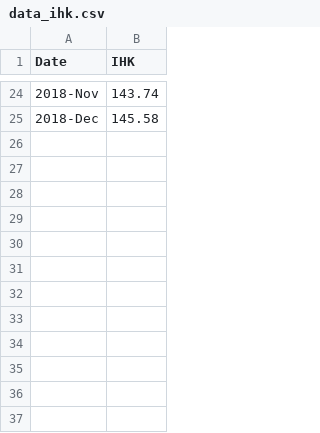
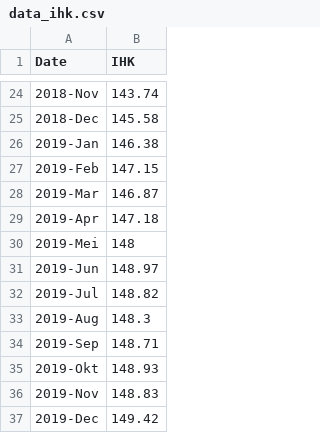
Before and after one commit to ifanvarian/ifanvarian, a CSV file: data_ihk.csv, drawn as a sheet; only a part is shown, gaps mark what is left out; the diff names each change by its address in the sheet, - before the commit and + after, or states it on an @@ line.

Commit message:
Update data_ihk.csv

```diff
--- a/data_ihk.csv
+++ b/data_ihk.csv
+row 26: 2019-Jan | 146.38
+row 27: 2019-Feb | 147.15
+row 28: 2019-Mar | 146.87
+row 29: 2019-Apr | 147.18
+row 30: 2019-Mei | 148
+row 31: 2019-Jun | 148.97
+row 32: 2019-Jul | 148.82
+row 33: 2019-Aug | 148.3
+row 34: 2019-Sep | 148.71
+row 35: 2019-Okt | 148.93
+row 36: 2019-Nov | 148.83
+row 37: 2019-Dec | 149.42
```
